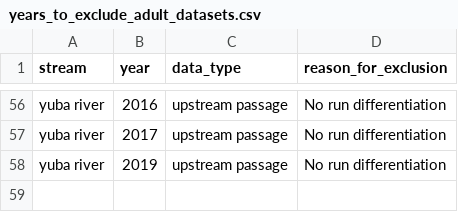
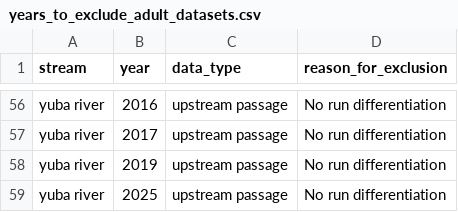
Before and after one commit to SRJPE/SRJPEdata, a CSV file: data-raw/helper-tables/years_to_exclude_adult_datasets.csv, drawn as a sheet; only a part is shown, gaps mark what is left out; the diff names each change by its address in the sheet, - before the commit and + after, or states it on an @@ line.

Commit message:
Cleans up adult data script and migrates yuba exclusion logic into adult model year table

```diff
--- a/data-raw/helper-tables/years_to_exclude_adult_datasets.csv
+++ b/data-raw/helper-tables/years_to_exclude_adult_datasets.csv
+row 59: yuba river | 2025 | upstream passage | No run differentiation
```
Also changed, not shown: 2 other files.
